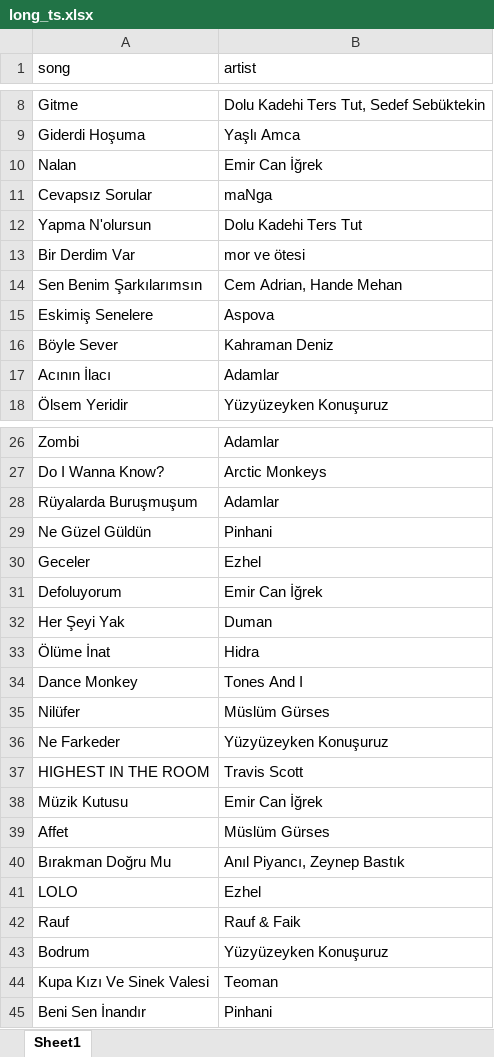
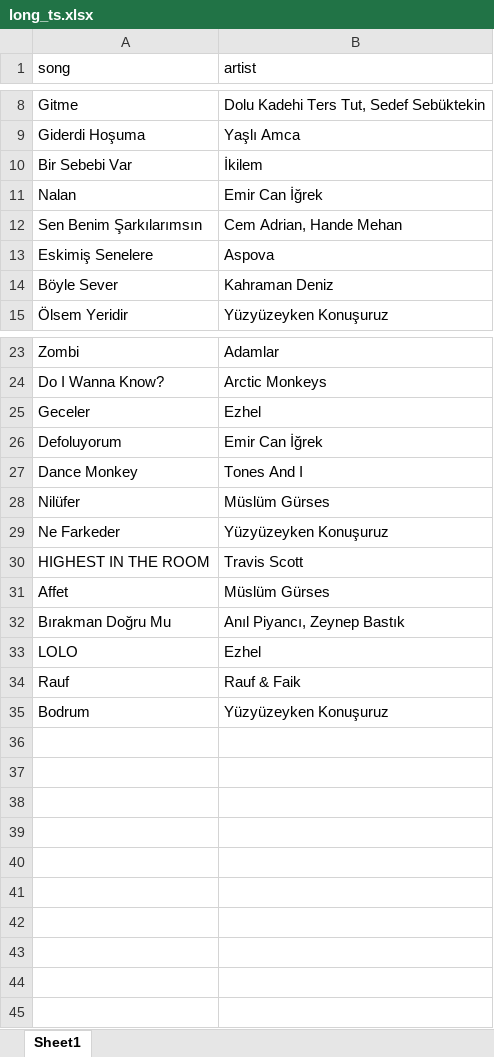
Before and after one commit to taylankabbani/Analyzing-Spotify-top-200-songs-trend, an Excel workbook: Data/long_ts.xlsx, sheet Sheet1, drawn as a sheet; only a part is shown, gaps mark what is left out; values as stored, in another font and other column widths than the file's, no borders; removed rows and columns are numbered as before the commit, all else as after; the diff names each change by its address in the sheet, - before the commit and + after, or states it on an @@ line.

Commit message:
Data

```diff
--- a/Data/long_ts.xlsx (sheet Sheet1)
+++ b/Data/long_ts.xlsx (sheet Sheet1)
+row 10: Bir Sebebi Var | İkilem
-row 11: Cevapsız Sorular | maNga
-row 12: Yapma N'olursun | Dolu Kadehi Ters Tut
-row 13: Bir Derdim Var | mor ve ötesi
-row 17: Acının İlacı | Adamlar
-row 28: Rüyalarda Buruşmuşum | Adamlar
-row 29: Ne Güzel Güldün | Pinhani
-row 32: Her Şeyi Yak | Duman
-row 33: Ölüme İnat | Hidra
-row 38: Müzik Kutusu | Emir Can İğrek
-row 44: Kupa Kızı Ve Sinek Valesi | Teoman
-row 45: Beni Sen İnandır | Pinhani
```
Also changed, not shown: Data/SongStreamForecast.xlsx, Data/Vshort_ts.xlsx.
